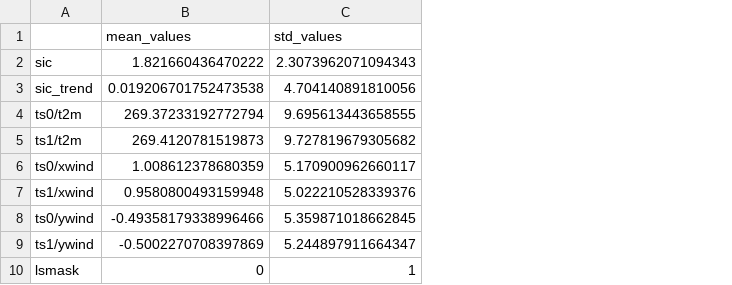
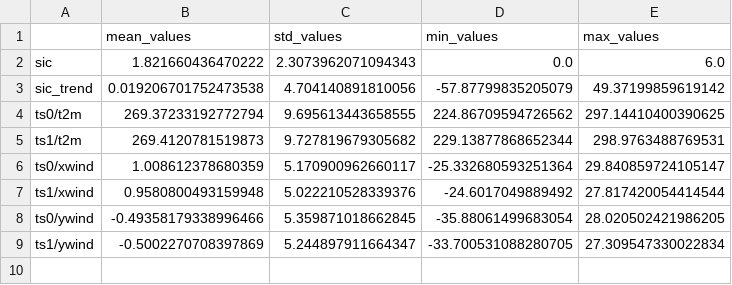
Before and after one commit to AreFrode/MScThesis_AreKvanum2022_SeaIceML, a CSV file: PrepareDataset/Data/two_day_forecast/normalization_constants_train.csv, drawn as a sheet; removed rows and columns are numbered as before the commit, all else as after; the diff names each change by its address in the sheet, - before the commit and + after, or states it on an @@ line.

Commit message:
added code for fetching data from physical models

```diff
--- a/PrepareDataset/Data/two_day_forecast/normalization_constants_train.csv
+++ b/PrepareDataset/Data/two_day_forecast/normalization_constants_train.csv
+column D (min_values), rows 2-9: 0.0 | -57.87799835205079 | 224.86709594726562 | 229.13877868652344 | -25.332680593251364 | -24.6017049889492 | -35.88061499683054 | -33.700531088280705
+column E (max_values), rows 2-9: 6.0 | 49.37199859619142 | 297.14410400390625 | 298.9763488769531 | 29.840859724105147 | 27.817420054414544 | 28.020502421986205 | 27.309547330022834
-row 10: lsmask | 0 | 1
```
Also changed, not shown: PrepareDataset/Data/two_day_forecast/normalization_constants_validation.csv, 23 other files.
